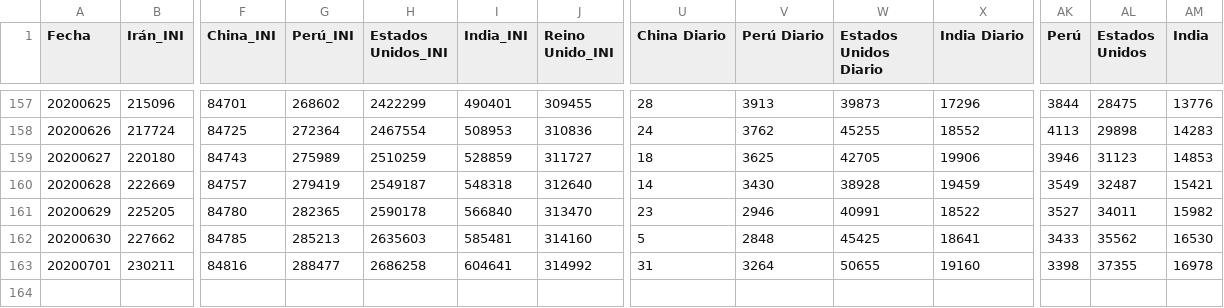
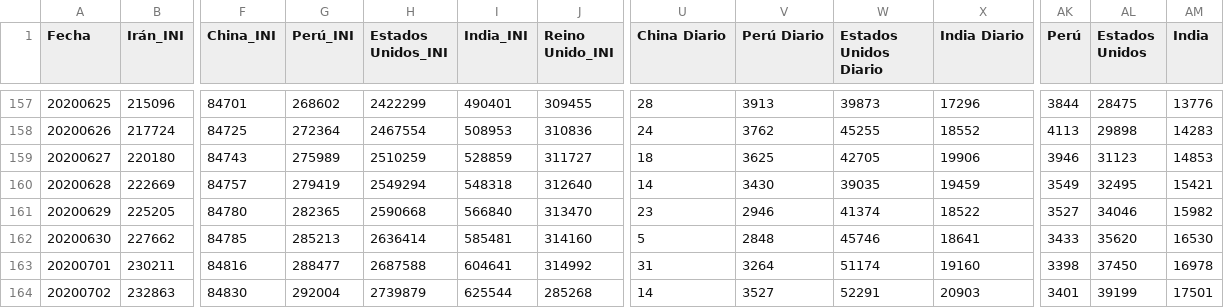
Before and after one commit to juanjmtzs/BI-COVID19, a CSV file: DAILY_NEW_CONFIRMED_LOAD.csv, drawn as a sheet; only a part is shown, gaps mark what is left out; rows hold the shown columns only; the diff names each change by its address in the sheet, - before the commit and + after, or states it on an @@ line.

```diff
--- a/DAILY_NEW_CONFIRMED_LOAD.csv
+++ b/DAILY_NEW_CONFIRMED_LOAD.csv
-H160 (Estados Unidos_INI): 2549187
+H160 (Estados Unidos_INI): 2549294
-W160 (Estados Unidos Diario): 38928
+W160 (Estados Unidos Diario): 39035
-AL160 (Estados Unidos): 32487
+AL160 (Estados Unidos): 32495
-H161 (Estados Unidos_INI): 2590178
+H161 (Estados Unidos_INI): 2590668
-W161 (Estados Unidos Diario): 40991
+W161 (Estados Unidos Diario): 41374
-AL161 (Estados Unidos): 34011
+AL161 (Estados Unidos): 34046
-H162 (Estados Unidos_INI): 2635603
+H162 (Estados Unidos_INI): 2636414
-W162 (Estados Unidos Diario): 45425
+W162 (Estados Unidos Diario): 45746
-AL162 (Estados Unidos): 35562
+AL162 (Estados Unidos): 35620
-H163 (Estados Unidos_INI): 2686258
+H163 (Estados Unidos_INI): 2687588
-W163 (Estados Unidos Diario): 50655
+W163 (Estados Unidos Diario): 51174
-AL163 (Estados Unidos): 37355
+AL163 (Estados Unidos): 37450
+row 164: 20200702 | 232863 | 84830 | 292004 | 2739879 | 625544 | 285268 | 14 | 3527 | 52291 | 20903 | 3401 | 39199 | 17501
```
Also changed, not shown: CONFIRMED_LOAD.csv, DEATH_LOAD.csv, 10 other files.
